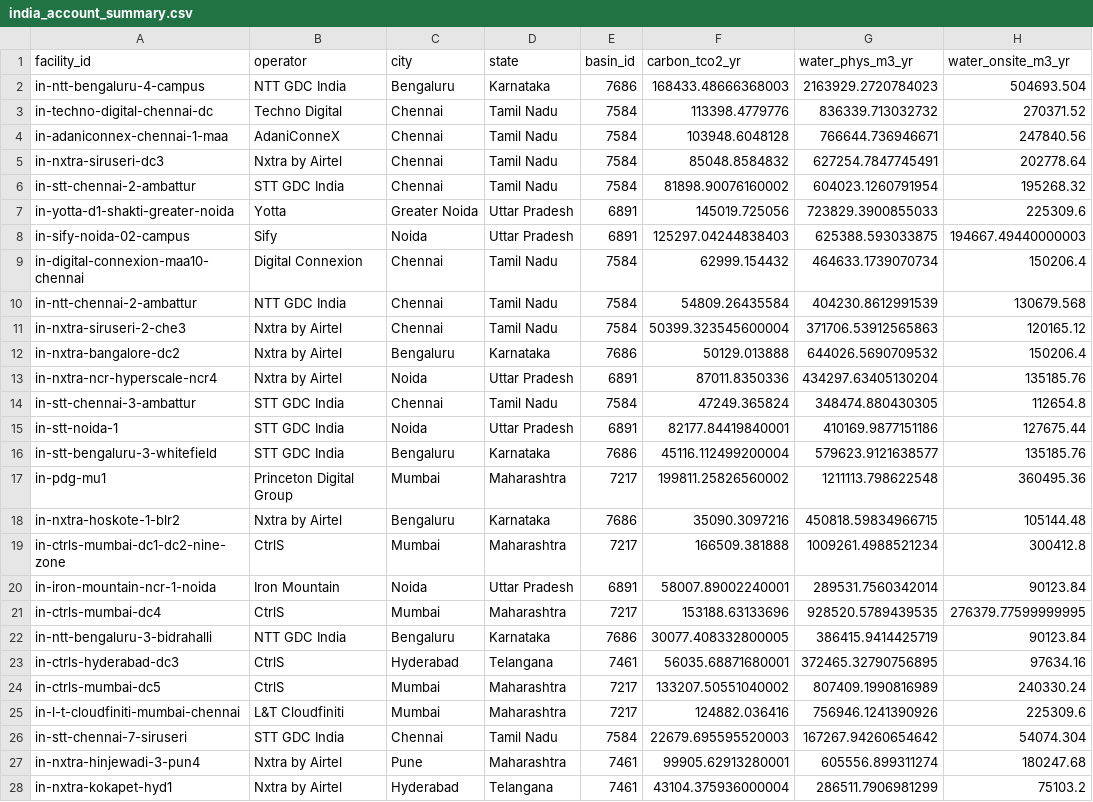
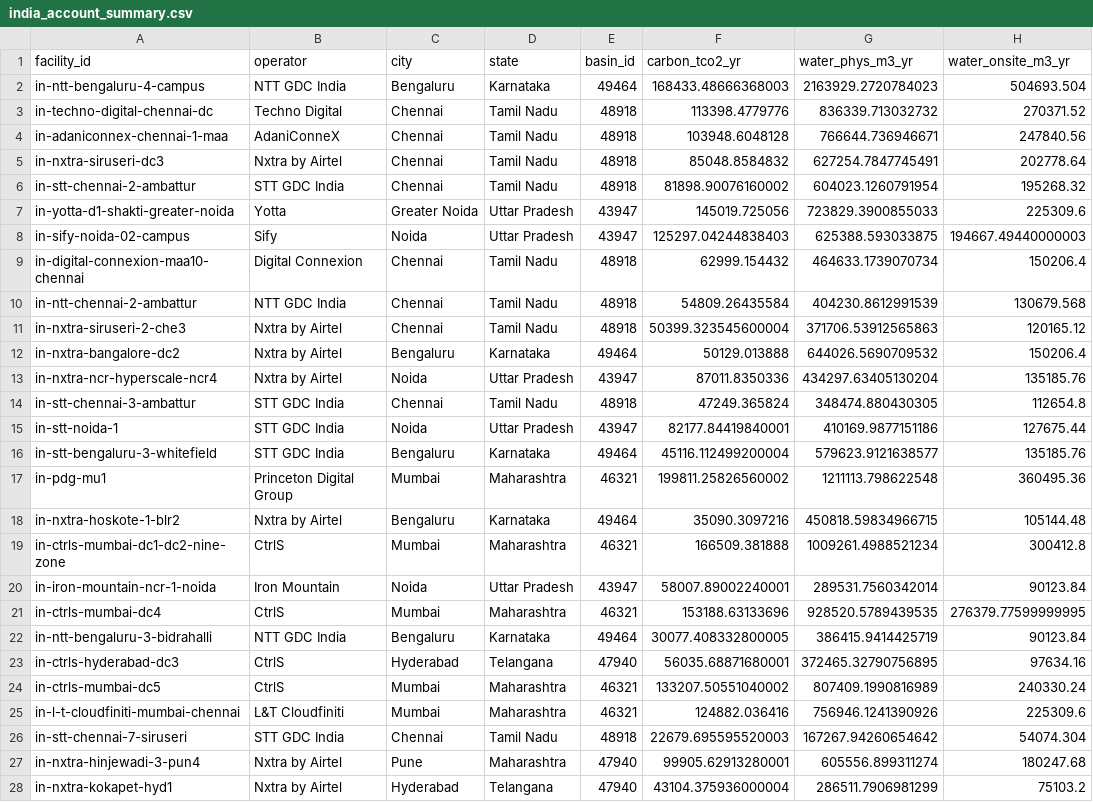
Before and after one commit to energyclimaterp-paper/counterfactual-policy, a CSV file: dcfootprint/results/india_account_summary.csv, drawn as a sheet; only a part is shown; the diff covers the shown part only; the diff names each change by its address in the sheet, - before the commit and + after, or states it on an @@ line.

```diff
--- a/dcfootprint/results/india_account_summary.csv
+++ b/dcfootprint/results/india_account_summary.csv
-E2 (basin_id): 7686
+E2 (basin_id): 49464
-E3:E6 (basin_id): 7584
+E3:E6 (basin_id): 48918
-E7:E8 (basin_id): 6891
+E7:E8 (basin_id): 43947
-E9:E11 (basin_id): 7584
+E9:E11 (basin_id): 48918
-E12 (basin_id): 7686
+E12 (basin_id): 49464
-E13 (basin_id): 6891
+E13 (basin_id): 43947
-E14 (basin_id): 7584
+E14 (basin_id): 48918
-E15 (basin_id): 6891
+E15 (basin_id): 43947
-E16 (basin_id): 7686
+E16 (basin_id): 49464
-E17 (basin_id): 7217
+E17 (basin_id): 46321
-E18 (basin_id): 7686
+E18 (basin_id): 49464
-E19 (basin_id): 7217
+E19 (basin_id): 46321
-E20 (basin_id): 6891
+E20 (basin_id): 43947
-E21 (basin_id): 7217
+E21 (basin_id): 46321
-E22 (basin_id): 7686
+E22 (basin_id): 49464
-E23 (basin_id): 7461
+E23 (basin_id): 47940
-E24:E25 (basin_id): 7217
+E24:E25 (basin_id): 46321
-E26 (basin_id): 7584
+E26 (basin_id): 48918
-E27:E28 (basin_id): 7461
+E27:E28 (basin_id): 47940
```
Also changed, not shown: 44 edited cells elsewhere in this file, dcfootprint/results/q1_siting.csv, dcfootprint/results/q2_scorecard.csv, 14 other files.
